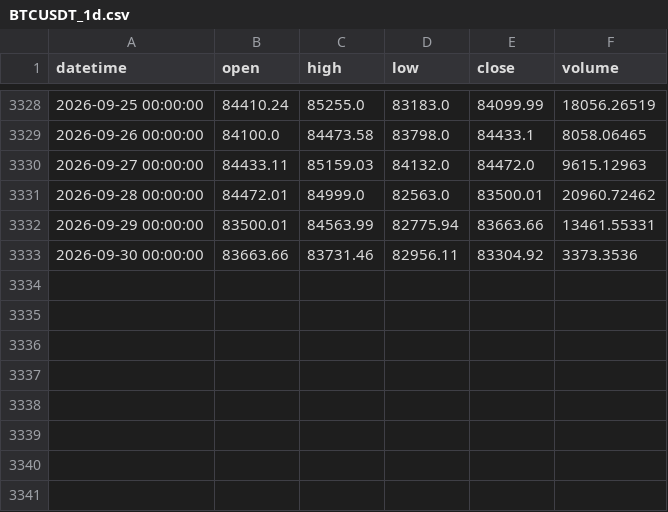
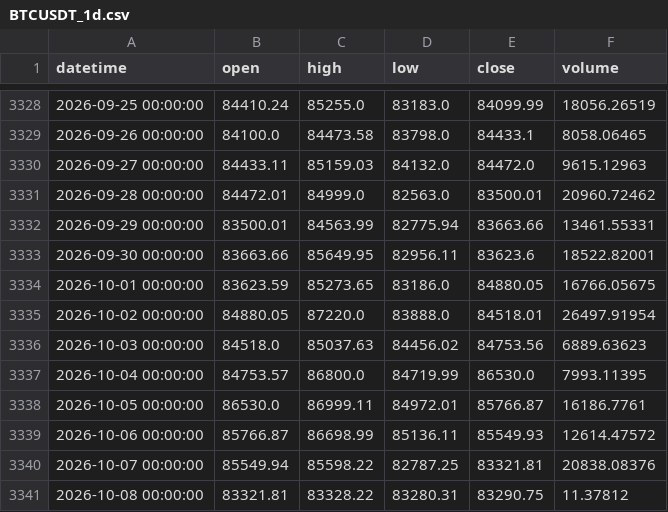
Before and after one commit to a1247504226-ai/main_bian_test, a CSV file: case/历史回测2-MACD-X策略/data/BTCUSDT_1d.csv, drawn as a sheet; only a part is shown, gaps mark what is left out.

```diff
--- a/case/历史回测2-MACD-X策略/data/BTCUSDT_1d.csv
+++ b/case/历史回测2-MACD-X策略/data/BTCUSDT_1d.csv
@@ -3332,2 +3332,10 @@ datetime,open,high,low,close,volume
 2026-09-29 00:00:00,83500.01,84563.99,82775.94,83663.66,13461.55331
-2026-09-30 00:00:00,83663.66,83731.46,82956.11,83304.92,3373.3536
+2026-09-30 00:00:00,83663.66,85649.95,82956.11,83623.6,18522.82001
+2026-10-01 00:00:00,83623.59,85273.65,83186.0,84880.05,16766.05675
+2026-10-02 00:00:00,84880.05,87220.0,83888.0,84518.01,26497.91954
+2026-10-03 00:00:00,84518.0,85037.63,84456.02,84753.56,6889.63623
+2026-10-04 00:00:00,84753.57,86800.0,84719.99,86530.0,7993.11395
+2026-10-05 00:00:00,86530.0,86999.11,84972.01,85766.87,16186.7761
+2026-10-06 00:00:00,85766.87,86698.99,85136.11,85549.93,12614.47572
+2026-10-07 00:00:00,85549.94,85598.22,82787.25,83321.81,20838.08376
+2026-10-08 00:00:00,83321.81,83328.22,83280.31,83290.75,11.37812
```
Also changed, not shown: case/历史回测2-MACD-X策略/data/BNBUSDT_1d.csv, case/历史回测2-MACD-X策略/data/DOGEUSDT_1d.csv, 32 other files.
